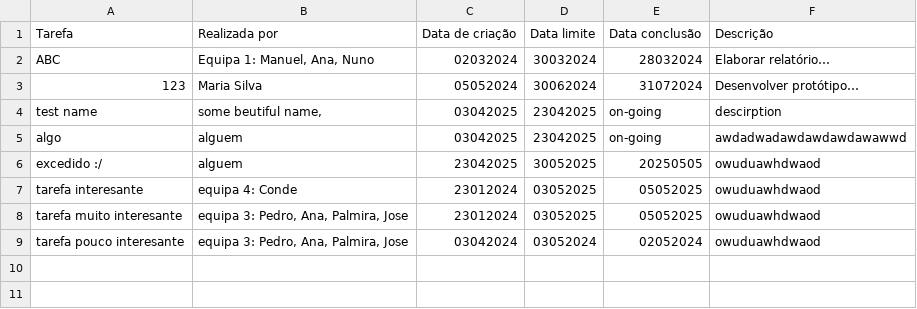
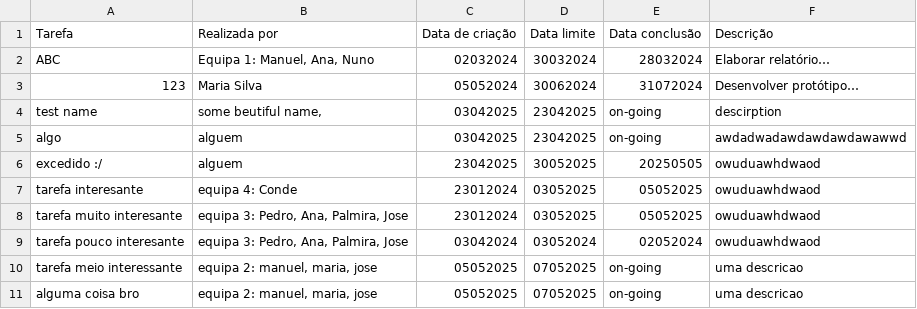
Before and after one commit to Flower804/task-manager-program, a CSV file: tarefas.csv, drawn as a sheet.

Commit message:
adapted the csv file to meet conditions for "O numero de tarefas em execusao e duracao atual"

```diff
--- a/tarefas.csv
+++ b/tarefas.csv
@@ -9 +9,3 @@ tarefa muito interesante; equipa 3: Pedro, Ana, Palmira, Jose; 23012024;  030520
 tarefa pouco interesante; equipa 3: Pedro, Ana, Palmira, Jose; 03042024;  03052024; 02052024; owuduawhdwaod
+tarefa meio interessante; equipa 2: manuel, maria, jose; 05052025; 07052025; on-going; uma descricao
+alguma coisa bro; equipa 2: manuel, maria, jose; 05052025; 07052025; on-going; uma descricao
```
Also changed, not shown: 1 other file.
